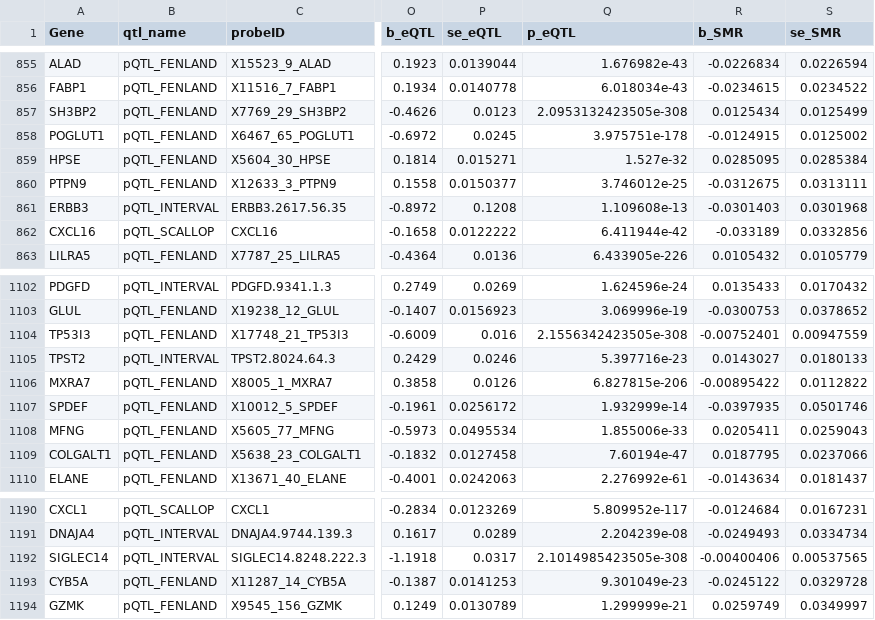
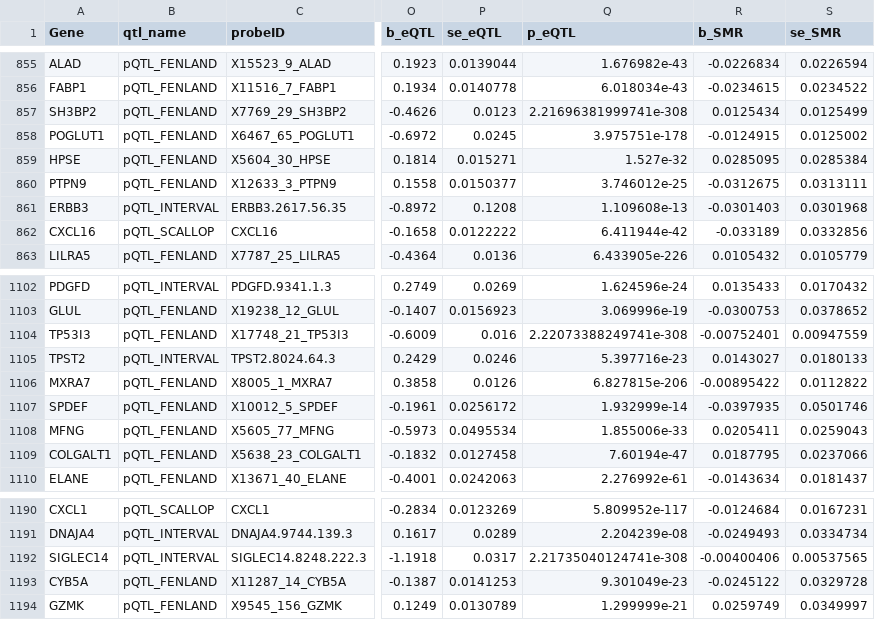
Before and after one commit to ccbs-stradl/antidep-gwas, a TSV file: manuscript/tables/blood_trait_pSMR.merged.tsv, drawn as a sheet; only a part is shown, gaps mark what is left out; the diff names each change by its address in the sheet, - before the commit and + after, or states it on an @@ line.

```diff
--- a/manuscript/tables/blood_trait_pSMR.merged.tsv
+++ b/manuscript/tables/blood_trait_pSMR.merged.tsv
-Q857 (p_eQTL): 2.0953132423505e-308
+Q857 (p_eQTL): 2.21696381999741e-308
-Q1104 (p_eQTL): 2.1556342423505e-308
+Q1104 (p_eQTL): 2.22073388249741e-308
-Q1192 (p_eQTL): 2.1014985423505e-308
+Q1192 (p_eQTL): 2.21735040124741e-308
```
Also changed, not shown: manuscript/tables/across_methods_and_mdd_gwas_antidep_subset.csv, manuscript/tables/antidep_gwas_mdd_gwas_summary_table.csv, 8 other files.
